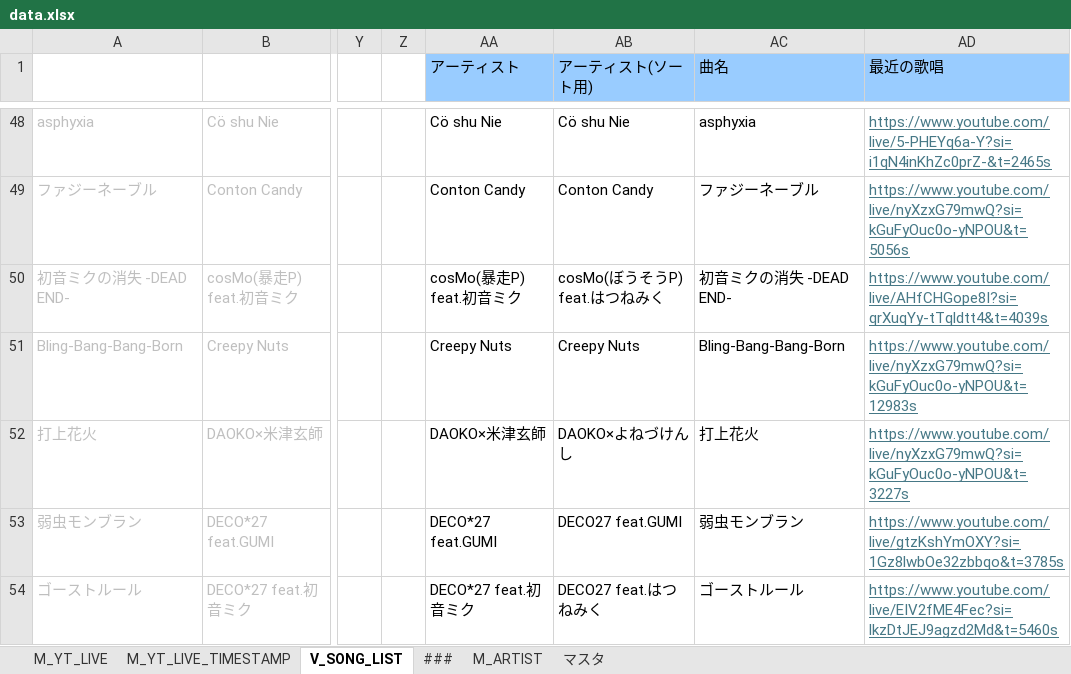
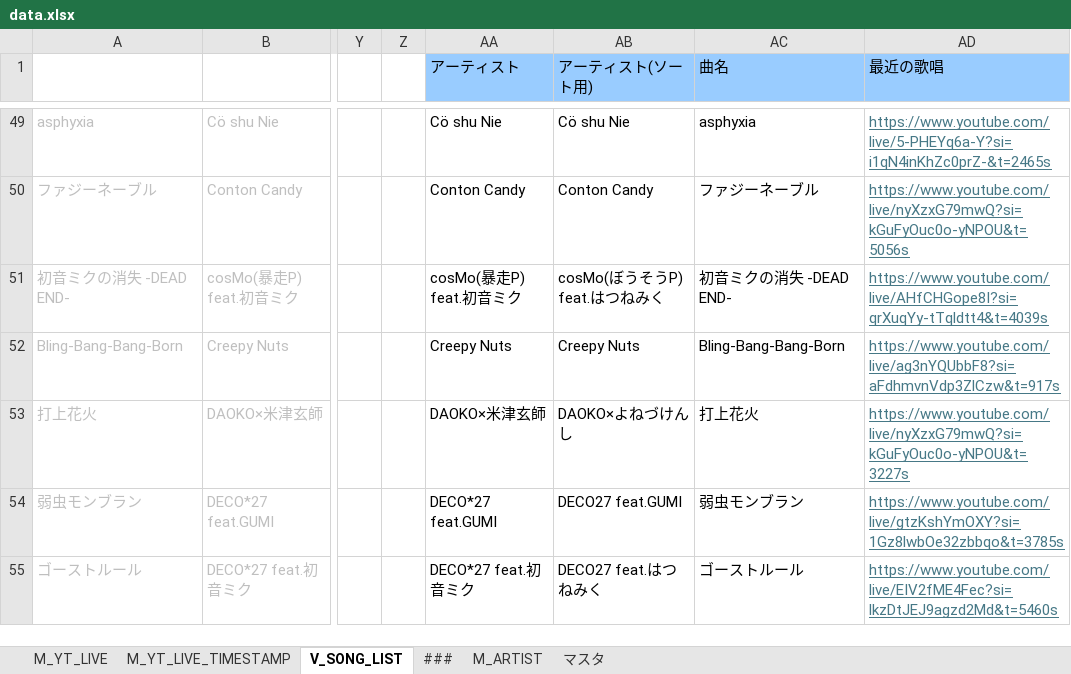
Before and after one commit to kajuen-kajuen/shinoutatime-streamlit, an Excel workbook: data/data.xlsx, sheet V_SONG_LIST, drawn as a sheet; only a part is shown, gaps mark what is left out; values as stored, in another font and other column widths than the file's, no borders; addresses are those after the commit; the diff covers the shown part only; the diff names each change by its address in the sheet, - before the commit and + after, or states it on an @@ line.

```diff
--- a/data/data.xlsx (sheet V_SONG_LIST)
+++ b/data/data.xlsx (sheet V_SONG_LIST)
-AD52 (最近の歌唱): https://www.youtube.com/live/nyXzxG79mwQ?si=kGuFyOuc0o-yNPOU&t=12983s
+AD52 (最近の歌唱): https://www.youtube.com/live/ag3nYQUbbF8?si=aFdhmvnVdp3ZlCzw&t=917s
```
Also changed, not shown: 4 added rows, 4 removed rows and 8 edited cells elsewhere in this sheet, sheet M_YT_LIVE_TIMESTAMP, sheet M_YT_LIVE, formulas that keep their value, 3 other files.
